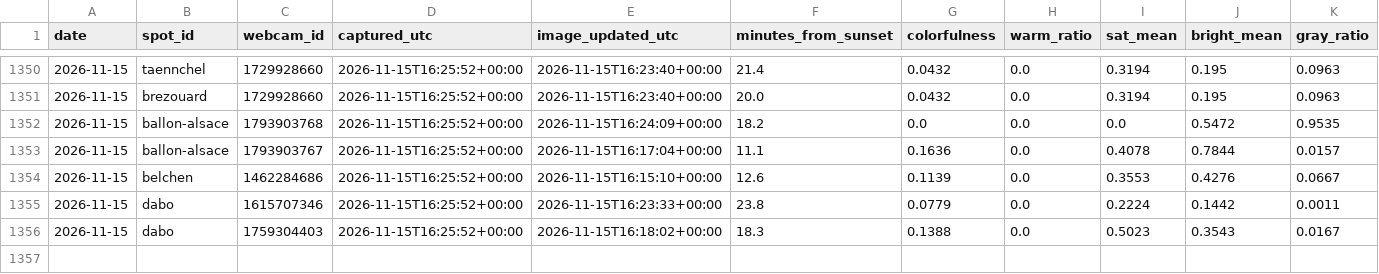
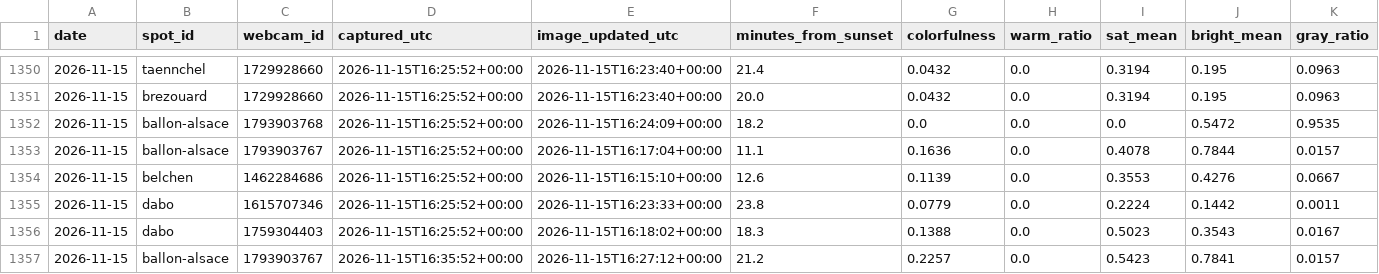
Before and after one commit to Ratila67/abendrot, a CSV file: data/truth/captures.csv, drawn as a sheet; only a part is shown, gaps mark what is left out; rows hold the shown columns only; the diff names each change by its address in the sheet, - before the commit and + after, or states it on an @@ line.

Commit message:
vérité terrain : captures 2026-11-15 16:35

```diff
--- a/data/truth/captures.csv
+++ b/data/truth/captures.csv
+row 1357: 2026-11-15 | ballon-alsace | 1793903767 | 2026-11-15T16:35:52+00:00 | 2026-11-15T16:27:12+00:00 | 21.2 | 0.2257 | 0.0 | 0.5423 | 0.7841 | 0.0157
```
Also changed, not shown: data/truth/fetches.csv, data/truth/observations.csv.
